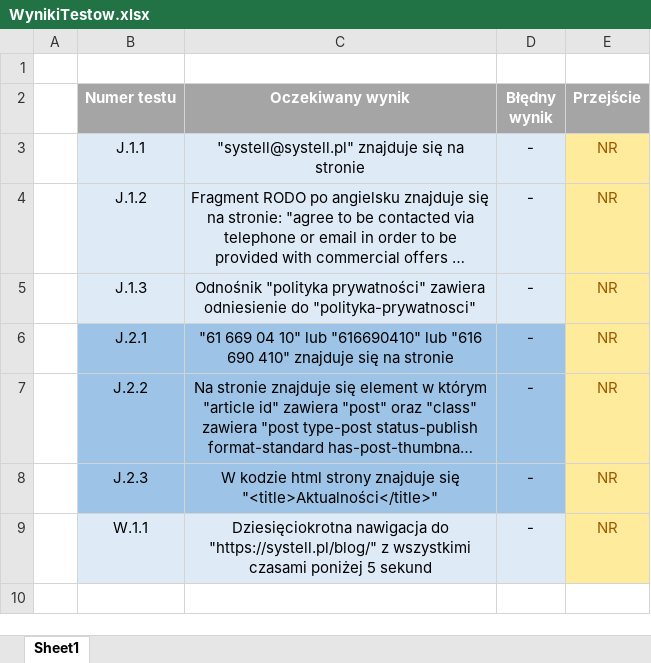
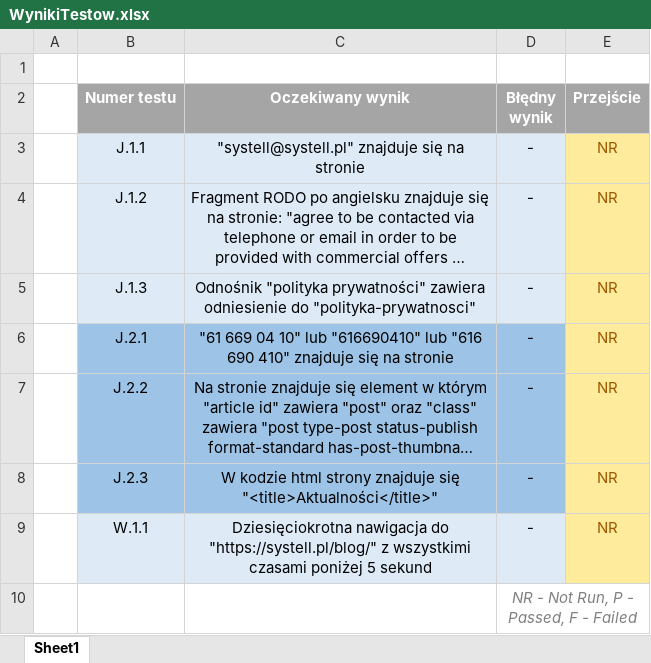
Before and after one commit to jakubkuba97/TestujSystell, an Excel workbook: WynikiTestow.xlsx, sheet Sheet1, drawn as a sheet; long unchanged cells end in …; values as stored, in another font and other column widths than the file's, no borders; the diff names each change by its address in the sheet, - before the commit and + after, or states it on an @@ line.

```diff
--- a/WynikiTestow.xlsx (sheet Sheet1)
+++ b/WynikiTestow.xlsx (sheet Sheet1)
+row 10:  |  |  | NR - Not Run, P - Passed, F - Failed
```
Also changed, not shown: 3 other files.
